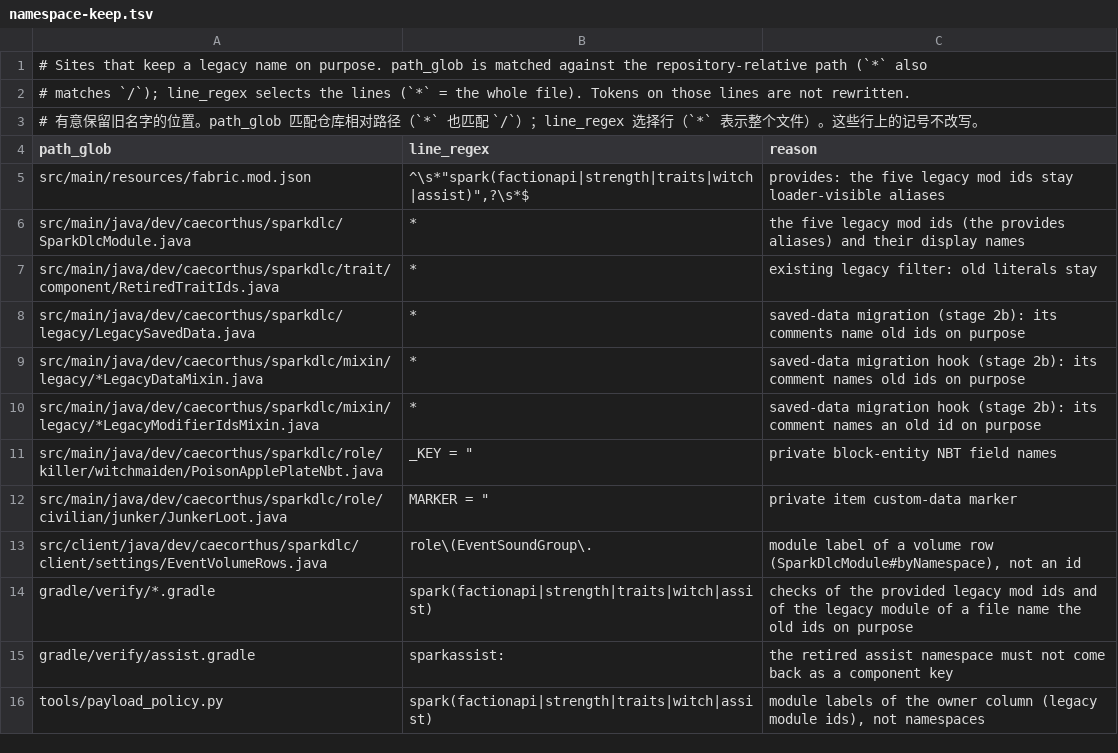
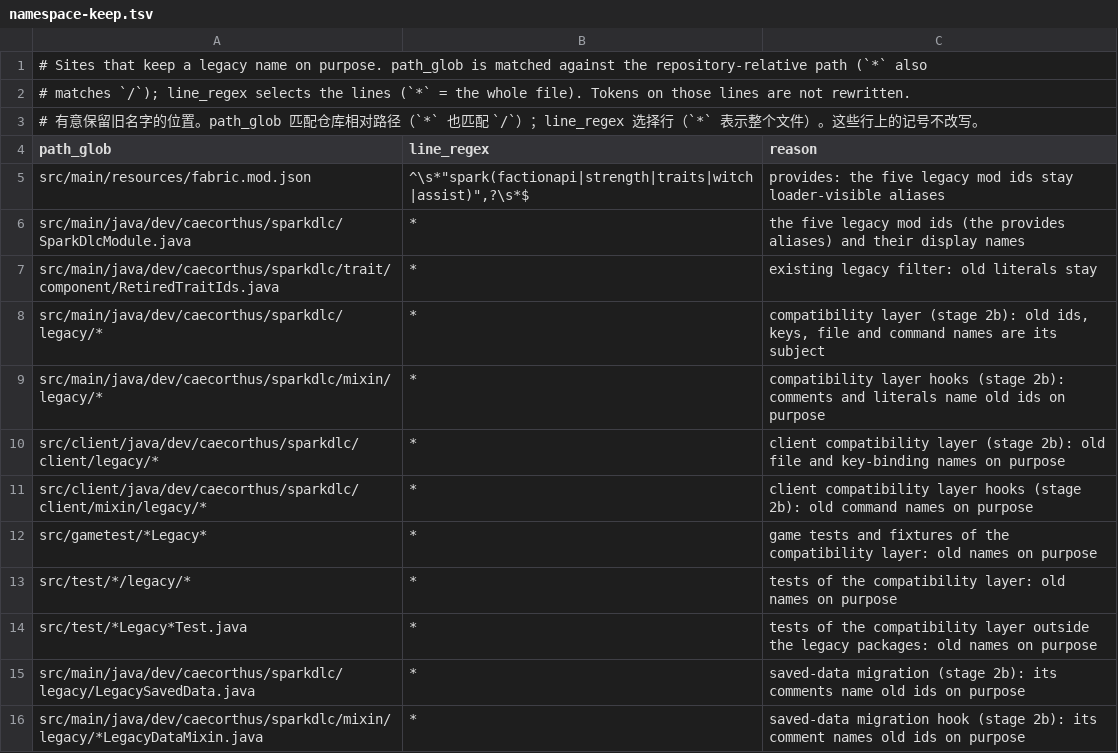
Before and after one commit to Caecorthus/SparkDLC, a TSV file: tools/unify/namespace-keep.tsv, drawn as a sheet; only a part is shown; the shorter side is filled out with more unchanged rows.

```diff
--- a/tools/unify/namespace-keep.tsv
+++ b/tools/unify/namespace-keep.tsv
@@ -7,2 +7,9 @@ src/main/java/dev/caecorthus/sparkdlc/SparkDlcModule.java	*	the five legacy mod
 src/main/java/dev/caecorthus/sparkdlc/trait/component/RetiredTraitIds.java	*	existing legacy filter: old literals stay
+src/main/java/dev/caecorthus/sparkdlc/legacy/*	*	compatibility layer (stage 2b): old ids, keys, file and command names are its subject
+src/main/java/dev/caecorthus/sparkdlc/mixin/legacy/*	*	compatibility layer hooks (stage 2b): comments and literals name old ids on purpose
+src/client/java/dev/caecorthus/sparkdlc/client/legacy/*	*	client compatibility layer (stage 2b): old file and key-binding names on purpose
+src/client/java/dev/caecorthus/sparkdlc/client/mixin/legacy/*	*	client compatibility layer hooks (stage 2b): old command names on purpose
+src/gametest/*Legacy*	*	game tests and fixtures of the compatibility layer: old names on purpose
+src/test/*/legacy/*	*	tests of the compatibility layer: old names on purpose
+src/test/*Legacy*Test.java	*	tests of the compatibility layer outside the legacy packages: old names on purpose
 src/main/java/dev/caecorthus/sparkdlc/legacy/LegacySavedData.java	*	saved-data migration (stage 2b): its comments name old ids on purpose
```
